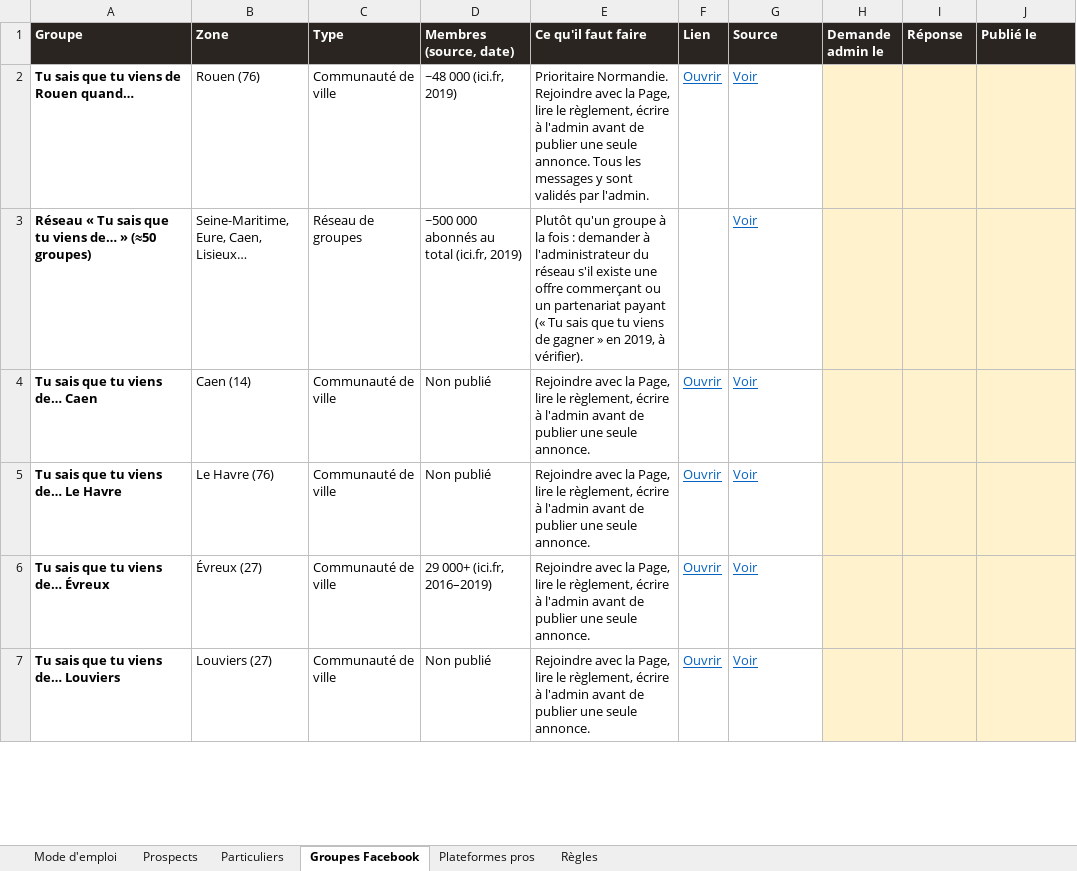
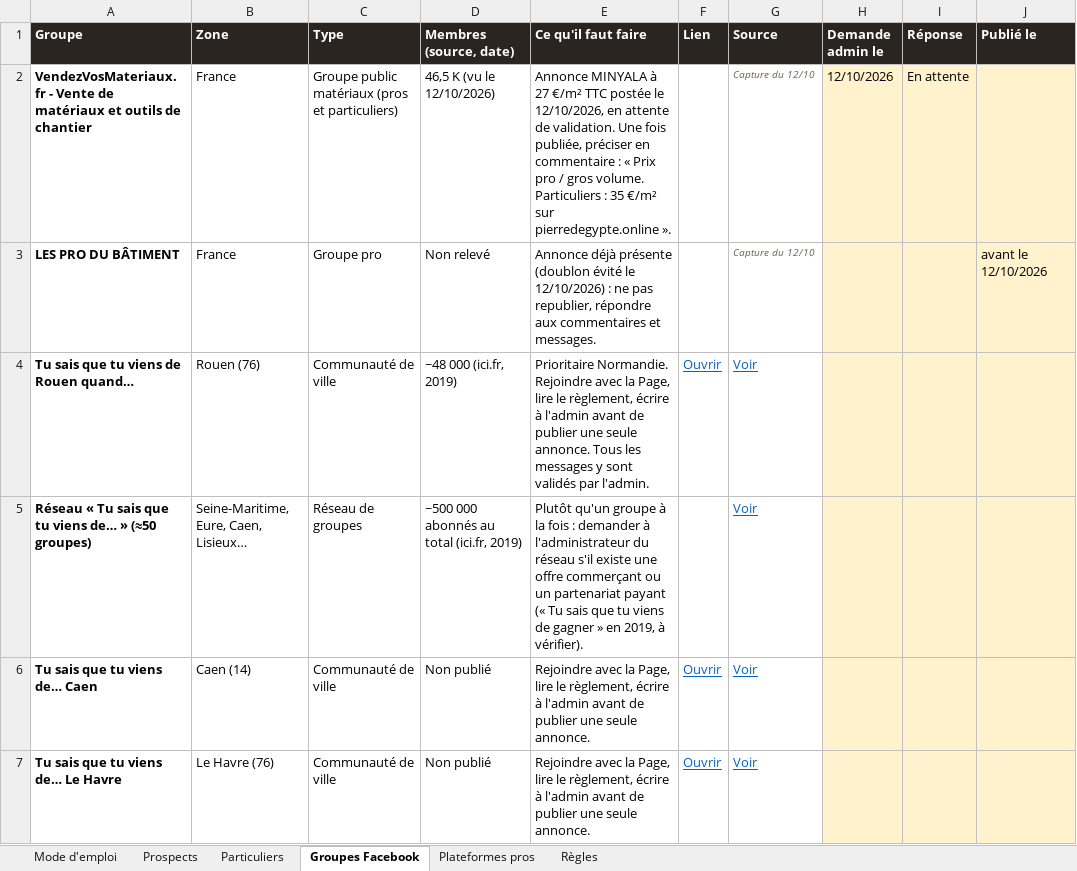
Before and after one commit to customerservice-dot/retreats-holidays-johanna, an Excel workbook: minyala/prospects-minyala.xlsx, sheet Groupes Facebook, drawn as a sheet; only a part is shown; the shorter side is filled out with more unchanged rows; values as stored, in another font and other column widths than the file's, no borders; the diff names each change by its address in the sheet, - before the commit and + after, or states it on an @@ line.

```diff
--- a/minyala/prospects-minyala.xlsx (sheet Groupes Facebook)
+++ b/minyala/prospects-minyala.xlsx (sheet Groupes Facebook)
+row 2: VendezVosMateriaux.fr - Vente de matériaux et outils de chantier | France | Groupe public matériaux (pros et particuliers) | 46,5 K (vu le 12/10/2026) | Annonce MINYALA à 27 €/m² TTC postée le 12/10/2026, en attente de validation. Une fois publiée, préciser en commentaire : « Prix pro / gros volume. Particuliers : 35 €/m² sur pierredegypte.online ». |  | Capture du 12/10 | 12/10/2026 | En attente
+row 3: LES PRO DU BÂTIMENT | France | Groupe pro | Non relevé | Annonce déjà présente (doublon évité le 12/10/2026) : ne pas republier, répondre aux commentaires et messages. |  | Capture du 12/10 |  |  | avant le 12/10/2026
```
Also changed, not shown: sheet Mode d'emploi, sheet Prospects, formulas that keep their value, 9 other files.
